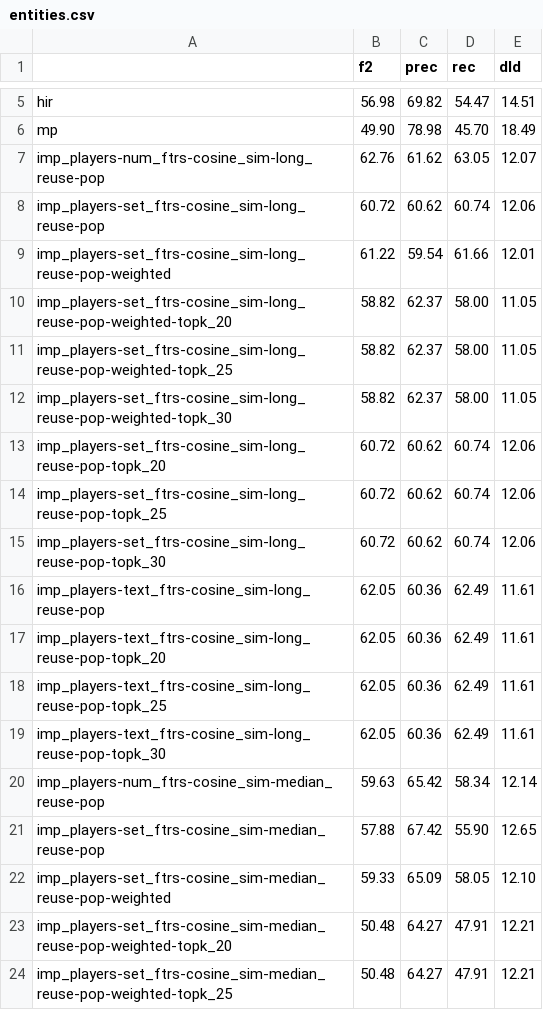
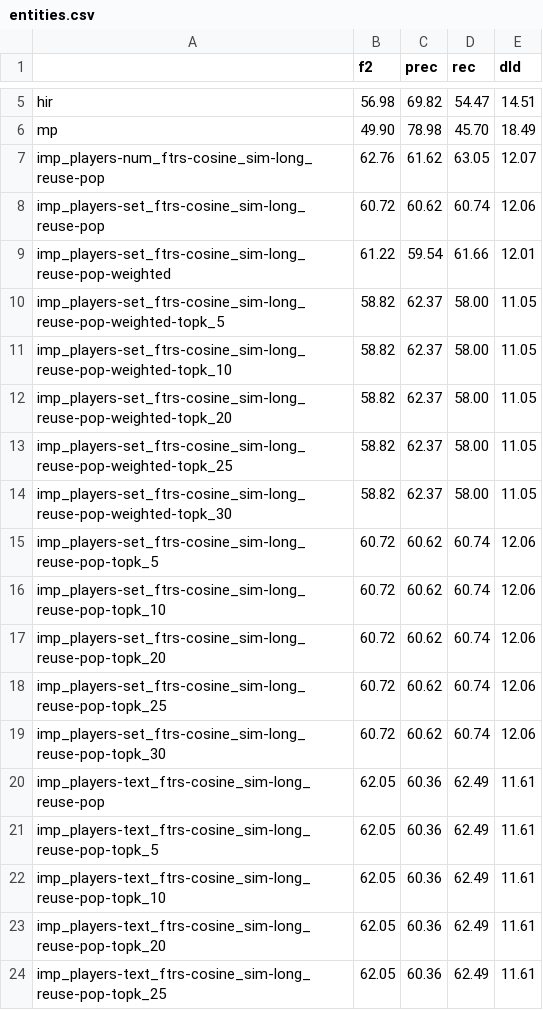
Before and after one commit to ashishu007/data2text-cbr-plan, a CSV file: sportsett/res/all/entities.csv, drawn as a sheet; only a part is shown, gaps mark what is left out; the shorter side is filled out with more unchanged rows; the diff covers the shown part only.

```diff
--- a/sportsett/res/all/entities.csv
+++ b/sportsett/res/all/entities.csv
@@ -9,2 +9,4 @@ imp_players-set_ftrs-cosine_sim-long_reuse-pop,60.72,60.62,60.74,12.06
 imp_players-set_ftrs-cosine_sim-long_reuse-pop-weighted,61.22,59.54,61.66,12.01
+imp_players-set_ftrs-cosine_sim-long_reuse-pop-weighted-topk_5,58.82,62.37,58.00,11.05
+imp_players-set_ftrs-cosine_sim-long_reuse-pop-weighted-topk_10,58.82,62.37,58.00,11.05
 imp_players-set_ftrs-cosine_sim-long_reuse-pop-weighted-topk_20,58.82,62.37,58.00,11.05
@@ -12,2 +14,4 @@ imp_players-set_ftrs-cosine_sim-long_reuse-pop-weighted-topk_25,58.82,62.37,58.0
 imp_players-set_ftrs-cosine_sim-long_reuse-pop-weighted-topk_30,58.82,62.37,58.00,11.05
+imp_players-set_ftrs-cosine_sim-long_reuse-pop-topk_5,60.72,60.62,60.74,12.06
+imp_players-set_ftrs-cosine_sim-long_reuse-pop-topk_10,60.72,60.62,60.74,12.06
 imp_players-set_ftrs-cosine_sim-long_reuse-pop-topk_20,60.72,60.62,60.74,12.06
@@ -16,2 +20,4 @@ imp_players-set_ftrs-cosine_sim-long_reuse-pop-topk_30,60.72,60.62,60.74,12.06
 imp_players-text_ftrs-cosine_sim-long_reuse-pop,62.05,60.36,62.49,11.61
+imp_players-text_ftrs-cosine_sim-long_reuse-pop-topk_5,62.05,60.36,62.49,11.61
+imp_players-text_ftrs-cosine_sim-long_reuse-pop-topk_10,62.05,60.36,62.49,11.61
 imp_players-text_ftrs-cosine_sim-long_reuse-pop-topk_20,62.05,60.36,62.49,11.61
```
Also changed, not shown: 6 added rows elsewhere in this file, sportsett/res/all/concepts.csv, sportsett/res/all/eval_concepts.csv, 16 other files.
